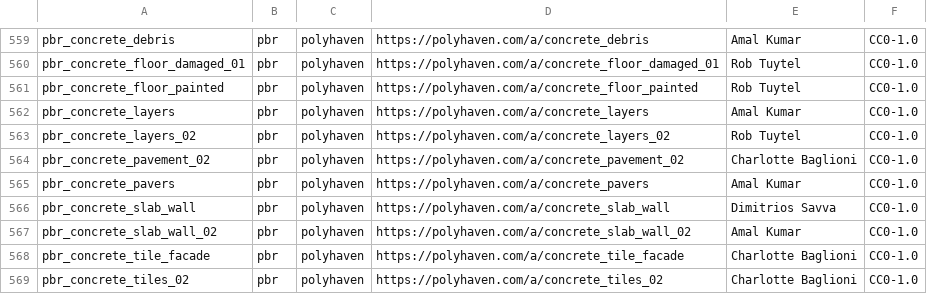
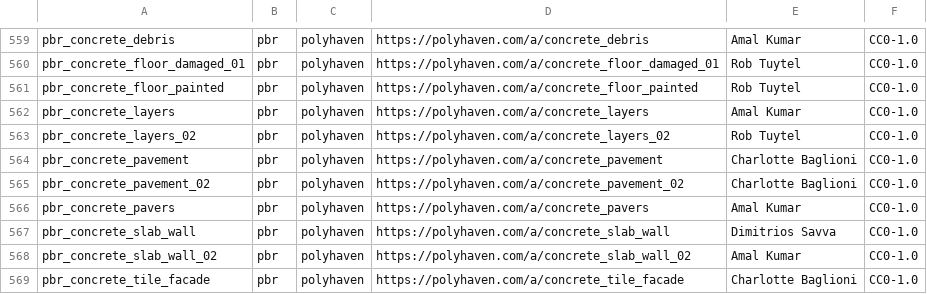
Before and after one commit to modcommunity/dot-map, a TSV file: tools/bsp/rules/pbr/free_textures.tsv, drawn as a sheet; only a part is shown, gaps mark what is left out; the shorter side is filled out with more unchanged rows; the diff names each change by its address in the sheet, - before the commit and + after, or states it on an @@ line.

```diff
--- a/tools/bsp/rules/pbr/free_textures.tsv
+++ b/tools/bsp/rules/pbr/free_textures.tsv
+row 564: pbr_concrete_pavement | pbr | polyhaven | https://polyhaven.com/a/concrete_pavement | Charlotte Baglioni | CC0-1.0
```
Also changed, not shown: tools/bsp/rules/pbr/textures.tsv, 7 other files.
